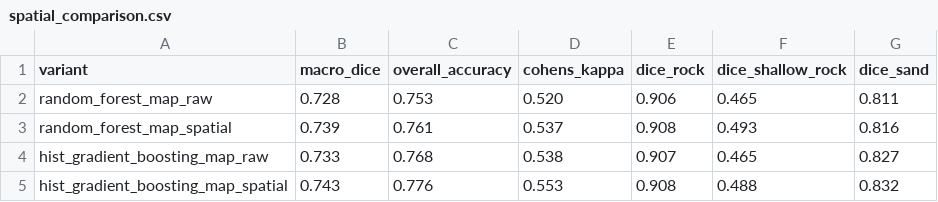
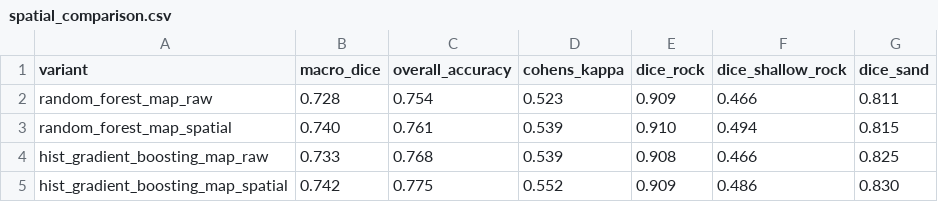
Before and after one commit to Gallind/Bedrock-Classification, a CSV file: training/runs/forest_3band/spatial_comparison.csv, drawn as a sheet.

```diff
--- a/training/runs/forest_3band/spatial_comparison.csv
+++ b/training/runs/forest_3band/spatial_comparison.csv
@@ -1,5 +1,5 @@
 variant,macro_dice,overall_accuracy,cohens_kappa,dice_rock,dice_shallow_rock,dice_sand
-random_forest_map_raw,0.728,0.753,0.520,0.906,0.465,0.811
-random_forest_map_spatial,0.739,0.761,0.537,0.908,0.493,0.816
-hist_gradient_boosting_map_raw,0.733,0.768,0.538,0.907,0.465,0.827
-hist_gradient_boosting_map_spatial,0.743,0.776,0.553,0.908,0.488,0.832
+random_forest_map_raw,0.728,0.754,0.523,0.909,0.466,0.811
+random_forest_map_spatial,0.740,0.761,0.539,0.910,0.494,0.815
+hist_gradient_boosting_map_raw,0.733,0.768,0.539,0.908,0.466,0.825
+hist_gradient_boosting_map_spatial,0.742,0.775,0.552,0.909,0.486,0.830
```
Also changed, not shown: training/runs/forest_3band/comparison.csv, 11 other files.
